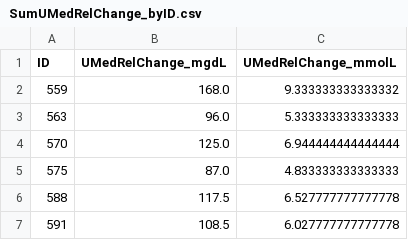
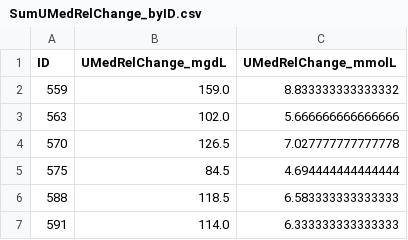
Before and after one commit to DanielGascaGarcia/pbt-paper1-pipeline, a CSV file: results/tables/SumUMedRelChange_byID.csv, drawn as a sheet.

Commit message:
Correct off-by-one in step 9; add demo mode and synthetic data generator
- 9.Boxplot.py: row count derived from the wrong column offset, dropping the last day of every participant. Reported values updated accordingly.
- globals.py: DEMO flag, DEMO_DAYS and DEMO_SEED; path1 switches between raw/ and sample_data/.
- Orchestrator clears processed/ before each run, reports missing input files up front, and exits non-zero on failure without running the aggregate scripts.
- S.GenerateSampleData.py: --ids and --seed arguments.
- README rewritten: run modes, state note, corrected values, documented limitations.
- Table 1: pump model for 552 and age group for 596 corrected against the dataset documentation.

```diff
--- a/results/tables/SumUMedRelChange_byID.csv
+++ b/results/tables/SumUMedRelChange_byID.csv
@@ -1,7 +1,7 @@
 ID,UMedRelChange_mgdL,UMedRelChange_mmolL
-559,168.0,9.333333333333332
-563,96.0,5.333333333333333
-570,125.0,6.944444444444444
-575,87.0,4.833333333333333
-588,117.5,6.527777777777778
-591,108.5,6.027777777777778
+559,159.0,8.833333333333332
+563,102.0,5.666666666666666
+570,126.5,7.027777777777778
+575,84.5,4.694444444444444
+588,118.5,6.583333333333333
+591,114.0,6.333333333333333
```
Also changed, not shown: results/tables/Figure12_key_values.csv, 26 other files.
